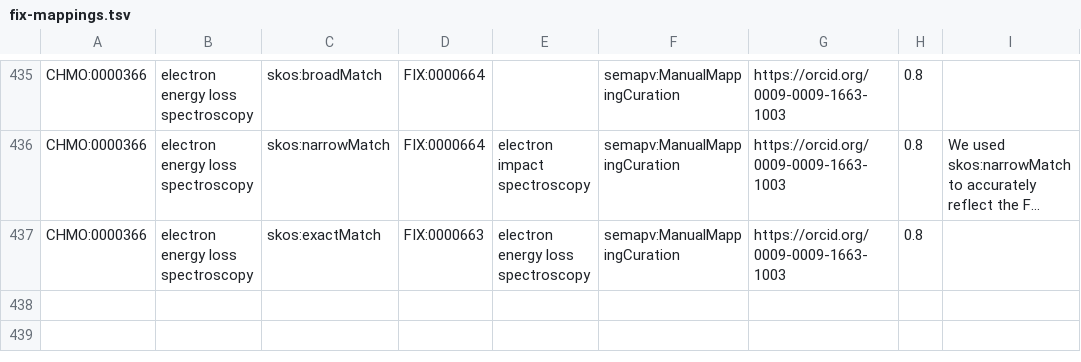
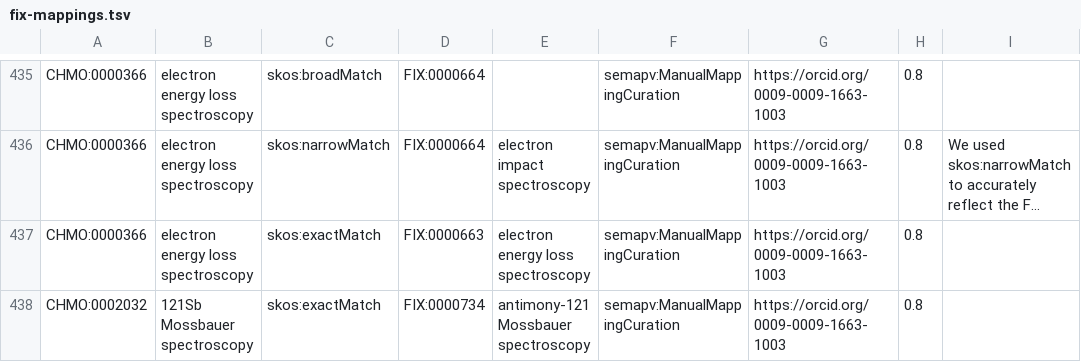
Before and after one commit to NFDI4Chem/rsc-cmo, a TSV file: src/mappings/fix-mappings.tsv, drawn as a sheet; only a part is shown, gaps mark what is left out; long unchanged cells end in …; the diff names each change by its address in the sheet, - before the commit and + after, or states it on an @@ line.

Commit message:
Added CHMO:0002032 to fix mapping

```diff
--- a/src/mappings/fix-mappings.tsv
+++ b/src/mappings/fix-mappings.tsv
+row 438: CHMO:0002032 | 121Sb Mossbauer spectroscopy | skos:exactMatch | FIX:0000734 | antimony-121 Mossbauer spectroscopy | semapv:ManualMappingCuration | https://orcid.org/0009-0009-1663-1003 | 0.8
```
